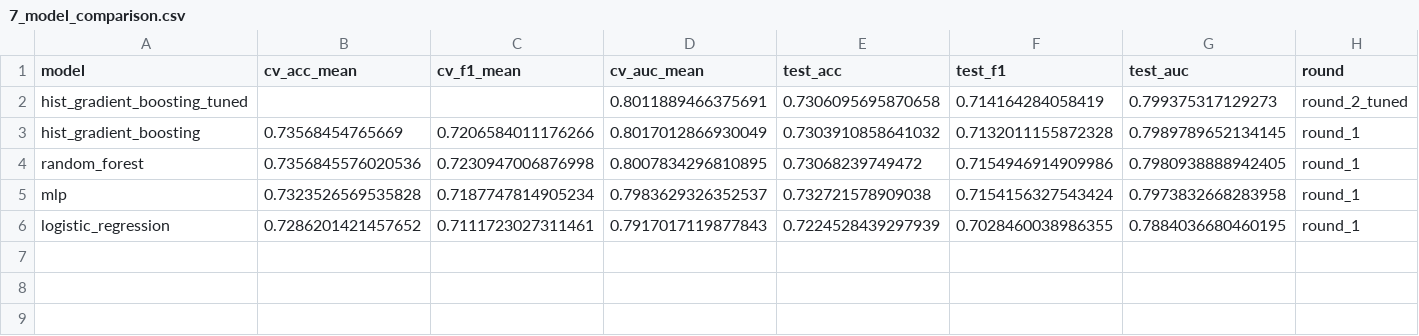
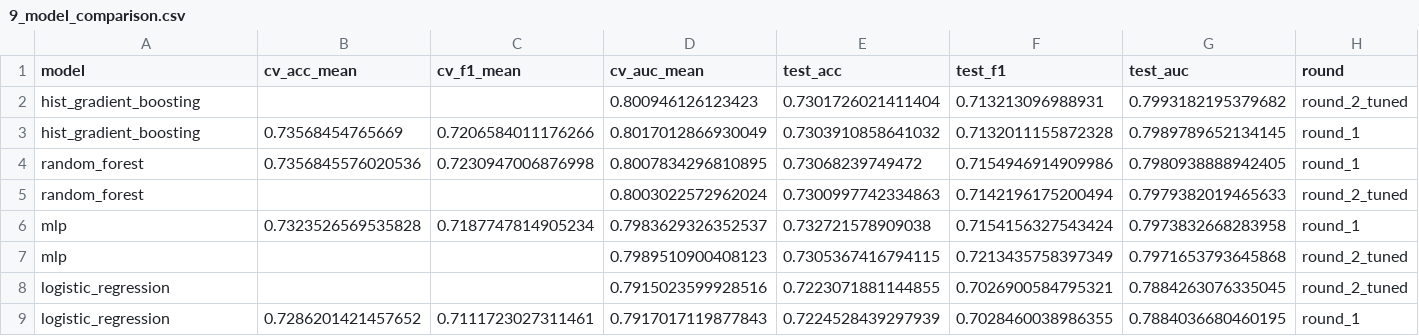
Before and after one commit to KRediu/CO3519-Assessment-cardiovascular, a CSV file: results/metrics/9_model_comparison.csv (was results/metrics/7_model_comparison.csv), drawn as a sheet.

Commit message:
High implementation
expanded from the compact pipeline to a full numbered workflow with orchestration from data audit through model training, tuning, comparison, and visualization
added dimensionality-reduction exploration (UMAP) as part of the run sequence
implemented full model execution (RF, LR, MLP, HGB) with consistent metric outputs
added multi-model tuning pass with randomized search and saved tuned metrics + best-parameter outputs
added consolidated model-comparison output and round-to-round delta reporting for clear performance tracking
added richer figure generation for analysis and results presentation (class balance, correlation heatmap, ROC, PR, confusion matrices)
report notes present in implementation_notes.txt

```diff
--- a/results/metrics/7_model_comparison.csv
+++ b/results/metrics/9_model_comparison.csv
@@ -1,6 +1,9 @@
 model,cv_acc_mean,cv_f1_mean,cv_auc_mean,test_acc,test_f1,test_auc,round
-hist_gradient_boosting_tuned,,,0.8011889466375691,0.7306095695870658,0.714164284058419,0.799375317129273,round_2_tuned
+hist_gradient_boosting,,,0.800946126123423,0.7301726021411404,0.713213096988931,0.7993182195379682,round_2_tuned
 hist_gradient_boosting,0.73568454765669,0.7206584011176266,0.8017012866930049,0.7303910858641032,0.7132011155872328,0.7989789652134145,round_1
 random_forest,0.7356845576020536,0.7230947006876998,0.8007834296810895,0.73068239749472,0.7154946914909986,0.7980938888942405,round_1
+random_forest,,,0.8003022572962024,0.7300997742334863,0.7142196175200494,0.7979382019465633,round_2_tuned
 mlp,0.7323526569535828,0.7187747814905234,0.7983629326352537,0.732721578909038,0.7154156327543424,0.7973832668283958,round_1
+mlp,,,0.7989510900408123,0.7305367416794115,0.7213435758397349,0.7971653793645868,round_2_tuned
+logistic_regression,,,0.7915023599928516,0.7223071881144855,0.7026900584795321,0.7884263076335045,round_2_tuned
 logistic_regression,0.7286201421457652,0.7111723027311461,0.7917017119877843,0.7224528439297939,0.7028460038986355,0.7884036680460195,round_1
```
Also changed, not shown: 38 other files.
